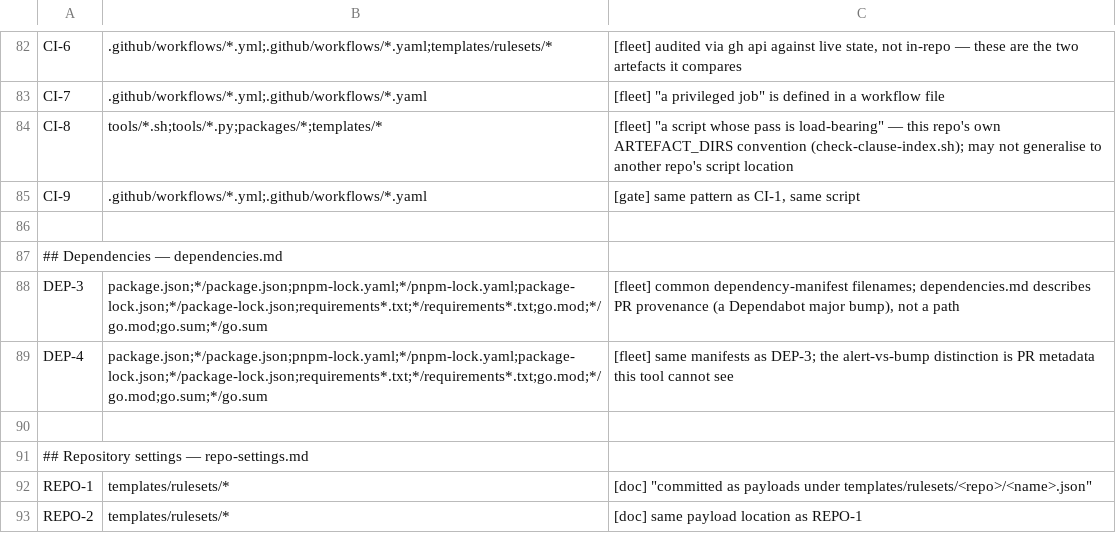
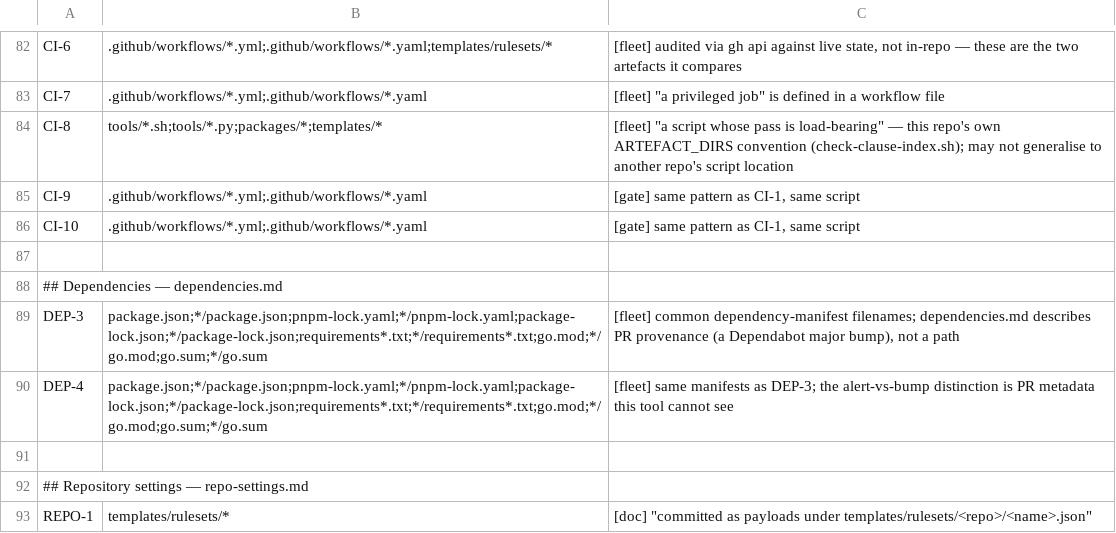
Before and after one commit to branchLeft/standards, a TSV file: tools/clause-paths.tsv, drawn as a sheet; only a part is shown, gaps mark what is left out; the shorter side is filled out with more unchanged rows.

```diff
--- a/tools/clause-paths.tsv
+++ b/tools/clause-paths.tsv
@@ -85,2 +85,3 @@ CI-8	tools/*.sh;tools/*.py;packages/*;templates/*	[fleet] "a script whose pass i
 CI-9	.github/workflows/*.yml;.github/workflows/*.yaml	[gate] same pattern as CI-1, same script
+CI-10	.github/workflows/*.yml;.github/workflows/*.yaml	[gate] same pattern as CI-1, same script
 
```
Also changed, not shown: 9 other files.
